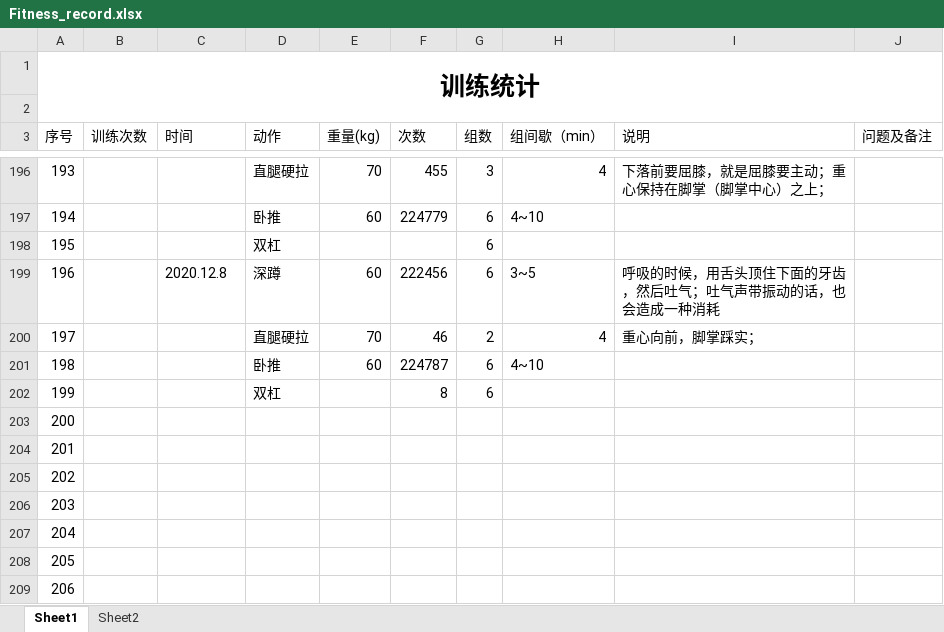
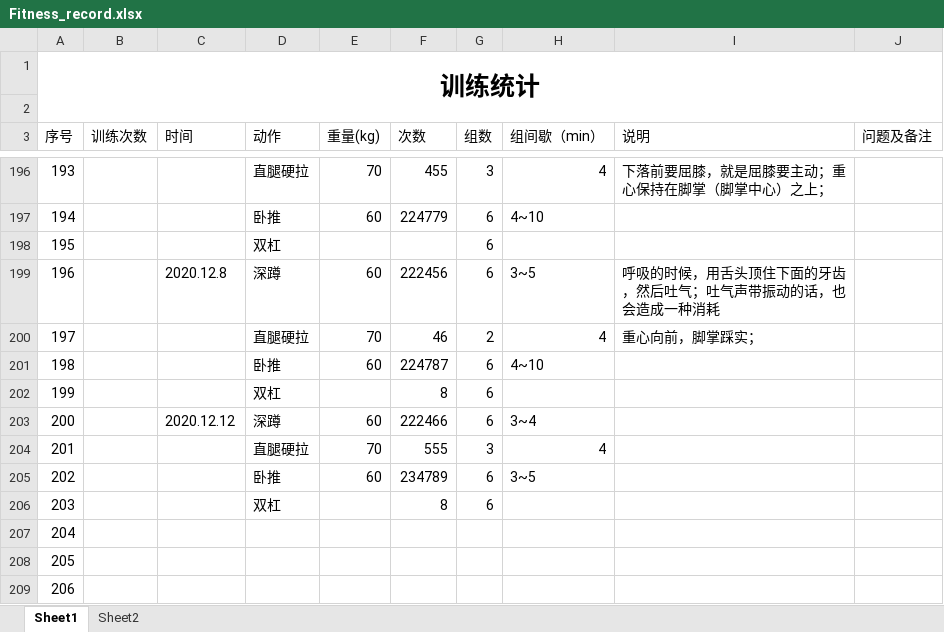
Before and after one commit to ydchen-use/daily_work, an Excel workbook: ReadandFitness/Fitness_record.xlsx, sheet Sheet1, drawn as a sheet; only a part is shown, gaps mark what is left out; values as stored, in another font and other column widths than the file's, no borders; the diff names each change by its address in the sheet, - before the commit and + after, or states it on an @@ line.

Commit message:
add come modifications

```diff
--- a/ReadandFitness/Fitness_record.xlsx (sheet Sheet1)
+++ b/ReadandFitness/Fitness_record.xlsx (sheet Sheet1)
-C203 (时间): (empty)
+C203 (时间): 2020.12.12
-D203 (动作): (empty)
+D203 (动作): 深蹲
-E203 (重量(kg)): (empty)
+E203 (重量(kg)): 60
-F203 (次数): (empty)
+F203 (次数): 222466
-G203 (组数): (empty)
+G203 (组数): 6
-H203 (组间歇（min）): (empty)
+H203 (组间歇（min）): 3~4
-D204 (动作): (empty)
+D204 (动作): 直腿硬拉
-E204 (重量(kg)): (empty)
+E204 (重量(kg)): 70
-F204 (次数): (empty)
+F204 (次数): 555
-G204 (组数): (empty)
+G204 (组数): 3
-H204 (组间歇（min）): (empty)
+H204 (组间歇（min）): 4
-D205 (动作): (empty)
+D205 (动作): 卧推
-E205 (重量(kg)): (empty)
+E205 (重量(kg)): 60
-F205 (次数): (empty)
+F205 (次数): 234789
-G205:G206 (组数): (empty)
+G205:G206 (组数): 6
-H205 (组间歇（min）): (empty)
+H205 (组间歇（min）): 3~5
-D206 (动作): (empty)
+D206 (动作): 双杠
-F206 (次数): (empty)
+F206 (次数): 8
```
